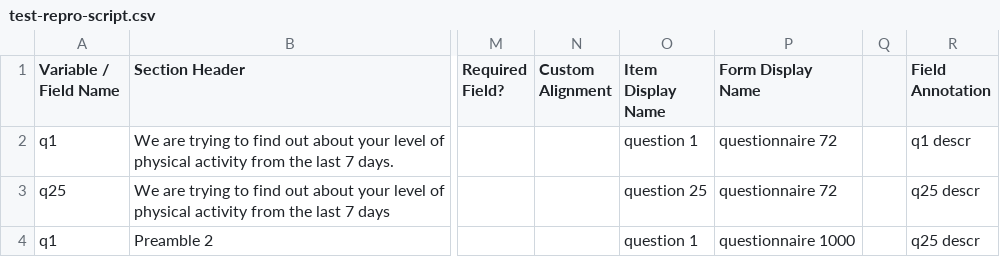
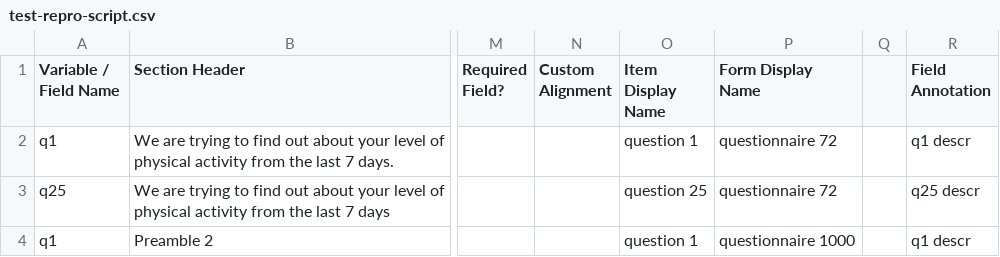
Before and after one commit to ChildMindInstitute/reproschema-builder, a CSV file: test-repro-script.csv, drawn as a sheet; only a part is shown, gaps mark what is left out; the diff names each change by its address in the sheet, - before the commit and + after, or states it on an @@ line.

Commit message:
fix test csv q25 to q1 in qr1000

```diff
--- a/test-repro-script.csv
+++ b/test-repro-script.csv
-R4 (Field Annotation): q25 descr
+R4 (Field Annotation): q1 descr
```
